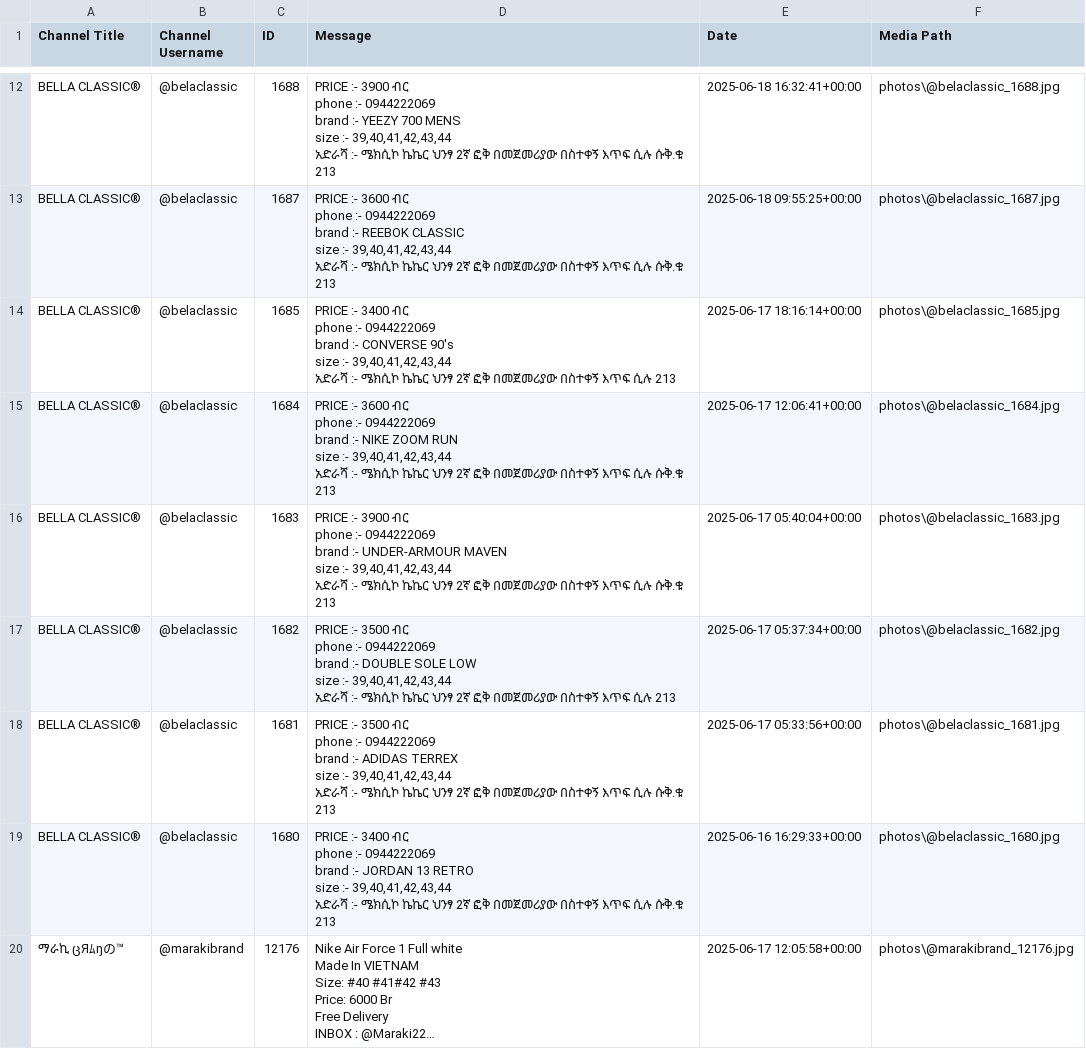
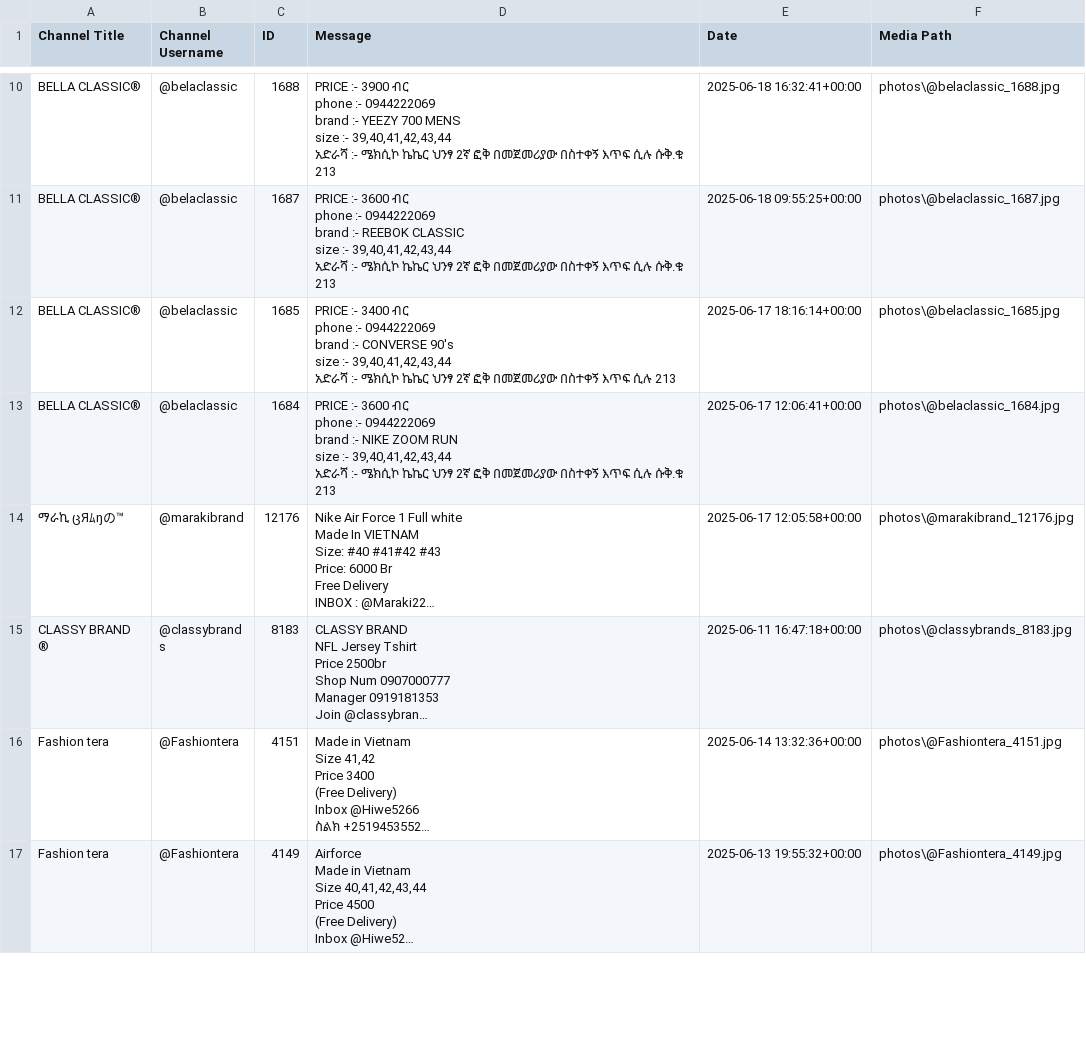
Before and after one commit to jonyz1/Amharic-Ecommerce-Data-Extractor, a CSV file: telegram_data.csv, drawn as a sheet; only a part is shown, gaps mark what is left out; the shorter side is filled out with more unchanged rows; long unchanged cells end in …; ↵ is a line break in a cell; the diff covers the shown part only; the diff names each change by its address in the sheet, - before the commit and + after, or states it on an @@ line.

```diff
--- a/telegram_data.csv
+++ b/telegram_data.csv
-row 16: BELLA CLASSIC® | @belaclassic | 1683 | PRICE :- 3900 ብር ↵ phone :- 0944222069 ↵ brand :- UNDER-ARMOUR MAVEN ↵ size :- 39,40,41,42,43,44 ↵ አድራሻ :- ሜክሲኮ ኬኬር ህንፃ 2ኛ ፎቅ በመጀመሪያው በስተቀኝ እጥፍ ሲሉ ሱቅ.ቁ 213 | 2025-06-17 05:40:04+00:00 | photos\@belaclassic_1683.jpg
-row 17: BELLA CLASSIC® | @belaclassic | 1682 | PRICE :- 3500 ብር ↵ phone :- 0944222069 ↵ brand :- DOUBLE SOLE LOW ↵ size :- 39,40,41,42,43,44 ↵ አድራሻ :- ሜክሲኮ ኬኬር ህንፃ 2ኛ ፎቅ በመጀመሪያው በስተቀኝ እጥፍ ሲሉ 213 | 2025-06-17 05:37:34+00:00 | photos\@belaclassic_1682.jpg
-row 18: BELLA CLASSIC® | @belaclassic | 1681 | PRICE :- 3500 ብር ↵ phone :- 0944222069 ↵ brand :- ADIDAS TERREX ↵ size :- 39,40,41,42,43,44 ↵ አድራሻ :- ሜክሲኮ ኬኬር ህንፃ 2ኛ ፎቅ በመጀመሪያው በስተቀኝ እጥፍ ሲሉ ሱቅ.ቁ 213 | 2025-06-17 05:33:56+00:00 | photos\@belaclassic_1681.jpg
-row 19: BELLA CLASSIC® | @belaclassic | 1680 | PRICE :- 3400 ብር ↵ phone :- 0944222069 ↵ brand :- JORDAN 13 RETRO ↵ size :- 39,40,41,42,43,44 ↵ አድራሻ :- ሜክሲኮ ኬኬር ህንፃ 2ኛ ፎቅ በመጀመሪያው በስተቀኝ እጥፍ ሲሉ ሱቅ.ቁ 213 | 2025-06-16 16:29:33+00:00 | photos\@belaclassic_1680.jpg
```
Also changed, not shown: 7 removed rows elsewhere in this file, tokens_for_labeling.csv, 4 other files.
